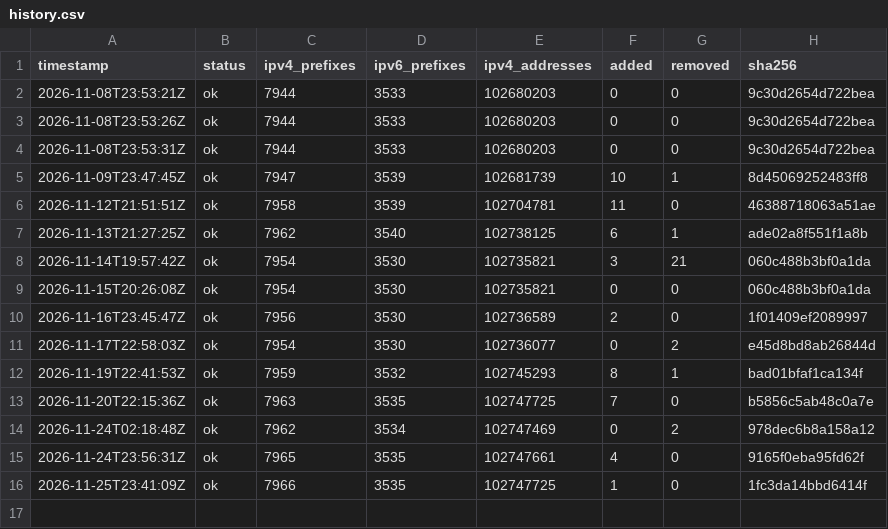
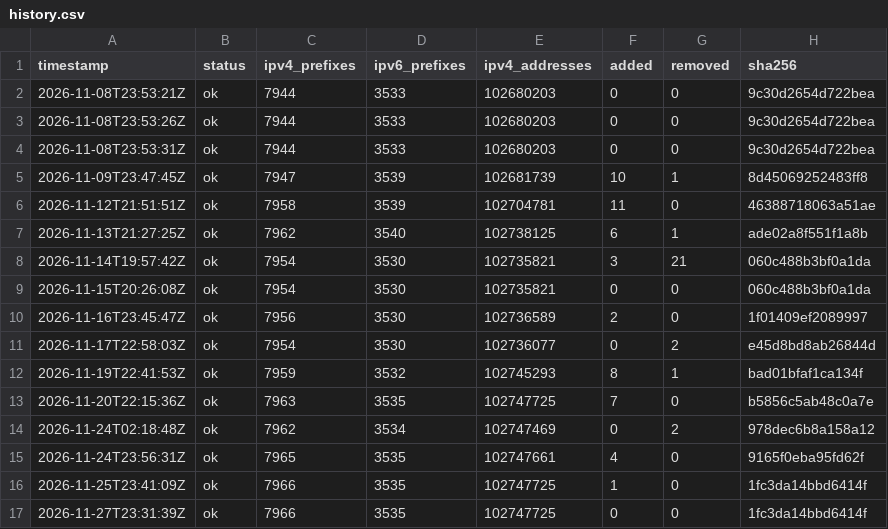
Before and after one commit to lucorellana1337/cloud-ip-ranges-infra, a CSV file: data/aws/history.csv, drawn as a sheet.

Commit message:
data(aws): snapshot 2026-11-27

```diff
--- a/data/aws/history.csv
+++ b/data/aws/history.csv
@@ -16 +16,2 @@ timestamp,status,ipv4_prefixes,ipv6_prefixes,ipv4_addresses,added,removed,sha256
 2026-11-25T23:41:09Z,ok,7966,3535,102747725,1,0,1fc3da14bbd6414f
+2026-11-27T23:31:39Z,ok,7966,3535,102747725,0,0,1fc3da14bbd6414f
```
Also changed, not shown: 1 other file.
